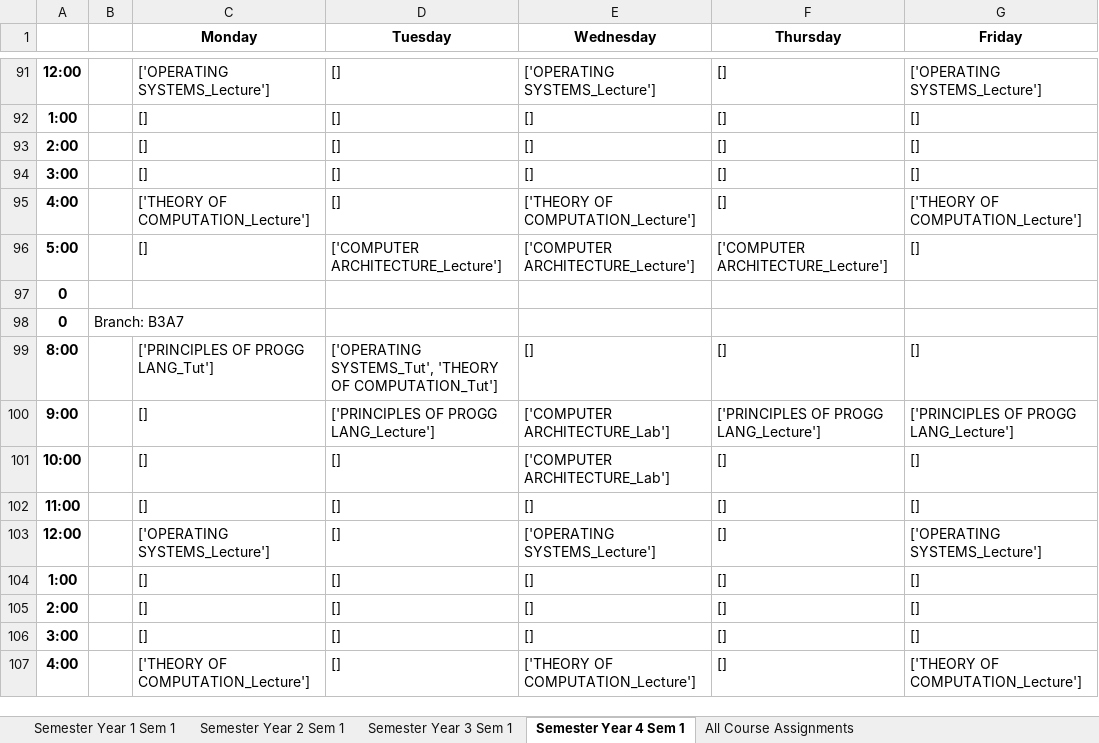
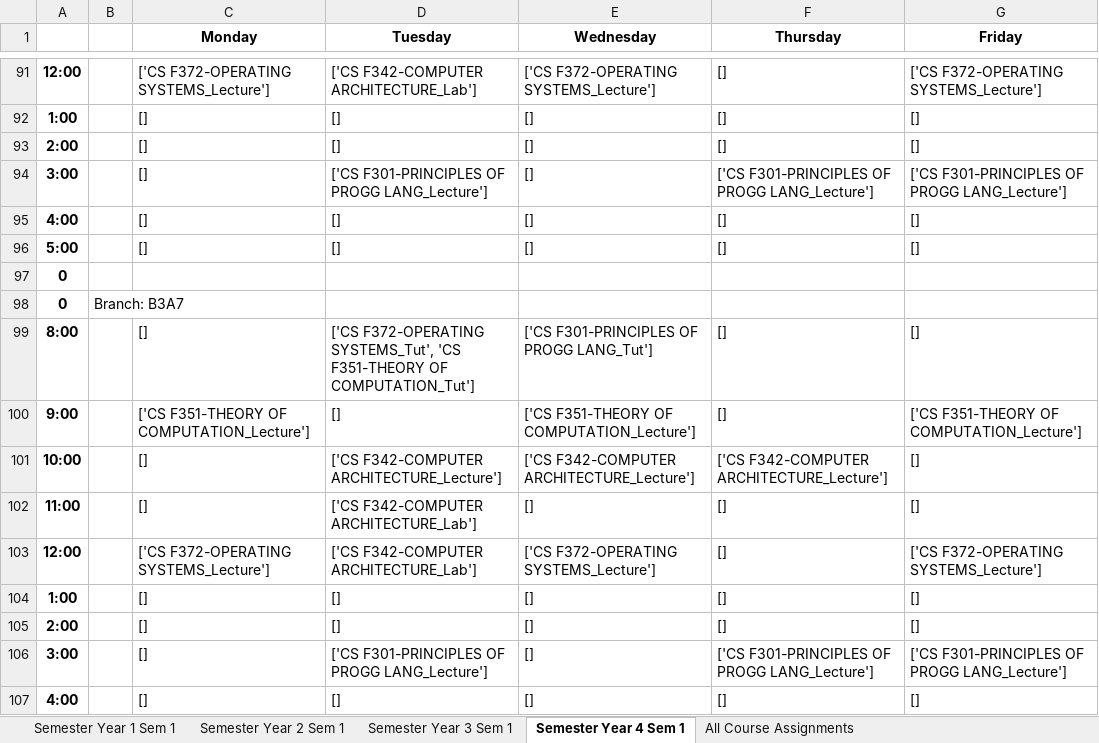
Before and after one commit to SunMoon97/DOP-TimeTableGen, an Excel workbook: code/combined_timetable.xlsx, sheet Semester Year 4 Sem 1, drawn as a sheet; only a part is shown, gaps mark what is left out; values as stored, in another font and other column widths than the file's, no borders; removed rows and columns are numbered as before the commit, all else as after; the diff covers the shown part only; the diff names each change by its address in the sheet, - before the commit and + after, or states it on an @@ line.

```diff
--- a/code/combined_timetable.xlsx (sheet Semester Year 4 Sem 1)
+++ b/code/combined_timetable.xlsx (sheet Semester Year 4 Sem 1)
-C91 (Monday): ['OPERATING SYSTEMS_Lecture']
+C91 (Monday): ['CS F372-OPERATING SYSTEMS_Lecture']
-D91 (Tuesday): []
+D91 (Tuesday): ['CS F342-COMPUTER ARCHITECTURE_Lab']
-E91 (Wednesday): ['OPERATING SYSTEMS_Lecture']
+E91 (Wednesday): ['CS F372-OPERATING SYSTEMS_Lecture']
-G91 (Friday): ['OPERATING SYSTEMS_Lecture']
+G91 (Friday): ['CS F372-OPERATING SYSTEMS_Lecture']
-D94 (Tuesday): []
+D94 (Tuesday): ['CS F301-PRINCIPLES OF PROGG LANG_Lecture']
-F94 (Thursday): []
+F94 (Thursday): ['CS F301-PRINCIPLES OF PROGG LANG_Lecture']
-G94 (Friday): []
+G94 (Friday): ['CS F301-PRINCIPLES OF PROGG LANG_Lecture']
-C95 (Monday): ['THEORY OF COMPUTATION_Lecture']
+C95 (Monday): []
-E95 (Wednesday): ['THEORY OF COMPUTATION_Lecture']
+E95 (Wednesday): []
-G95 (Friday): ['THEORY OF COMPUTATION_Lecture']
+G95 (Friday): []
-D96 (Tuesday): ['COMPUTER ARCHITECTURE_Lecture']
+D96 (Tuesday): []
-E96 (Wednesday): ['COMPUTER ARCHITECTURE_Lecture']
+E96 (Wednesday): []
-F96 (Thursday): ['COMPUTER ARCHITECTURE_Lecture']
+F96 (Thursday): []
-C99 (Monday): ['PRINCIPLES OF PROGG LANG_Tut']
+C99 (Monday): []
-D99 (Tuesday): ['OPERATING SYSTEMS_Tut', 'THEORY OF COMPUTATION_Tut']
+D99 (Tuesday): ['CS F372-OPERATING SYSTEMS_Tut', 'CS F351-THEORY OF COMPUTATION_Tut']
-E99 (Wednesday): []
+E99 (Wednesday): ['CS F301-PRINCIPLES OF PROGG LANG_Tut']
-row 100: 9:00 |  | [] | ['PRINCIPLES OF PROGG LANG_Lecture'] | ['COMPUTER ARCHITECTURE_Lab'] | ['PRINCIPLES OF PROGG LANG_Lecture'] | ['PRINCIPLES OF PROGG LANG_Lecture']
+row 100: 9:00 |  | ['CS F351-THEORY OF COMPUTATION_Lecture'] | [] | ['CS F351-THEORY OF COMPUTATION_Lecture'] | [] | ['CS F351-THEORY OF COMPUTATION_Lecture']
-D101 (Tuesday): []
+D101 (Tuesday): ['CS F342-COMPUTER ARCHITECTURE_Lecture']
-E101 (Wednesday): ['COMPUTER ARCHITECTURE_Lab']
+E101 (Wednesday): ['CS F342-COMPUTER ARCHITECTURE_Lecture']
-F101 (Thursday): []
+F101 (Thursday): ['CS F342-COMPUTER ARCHITECTURE_Lecture']
-D102:D103 (Tuesday): []
+D102:D103 (Tuesday): ['CS F342-COMPUTER ARCHITECTURE_Lab']
-C103 (Monday): ['OPERATING SYSTEMS_Lecture']
+C103 (Monday): ['CS F372-OPERATING SYSTEMS_Lecture']
-E103 (Wednesday): ['OPERATING SYSTEMS_Lecture']
+E103 (Wednesday): ['CS F372-OPERATING SYSTEMS_Lecture']
-G103 (Friday): ['OPERATING SYSTEMS_Lecture']
+G103 (Friday): ['CS F372-OPERATING SYSTEMS_Lecture']
-D106 (Tuesday): []
+D106 (Tuesday): ['CS F301-PRINCIPLES OF PROGG LANG_Lecture']
-F106 (Thursday): []
+F106 (Thursday): ['CS F301-PRINCIPLES OF PROGG LANG_Lecture']
-G106 (Friday): []
+G106 (Friday): ['CS F301-PRINCIPLES OF PROGG LANG_Lecture']
-C107 (Monday): ['THEORY OF COMPUTATION_Lecture']
+C107 (Monday): []
-E107 (Wednesday): ['THEORY OF COMPUTATION_Lecture']
+E107 (Wednesday): []
-G107 (Friday): ['THEORY OF COMPUTATION_Lecture']
+G107 (Friday): []
```
Also changed, not shown: 82 added rows, 82 removed rows, 19 moved rows and 481 edited cells elsewhere in this sheet, sheet All Course Assignments, sheet Semester Year 2 Sem 1, sheet Semester Year 3 Sem 1, sheet Semester Year 1 Sem 1, 5 other files.
